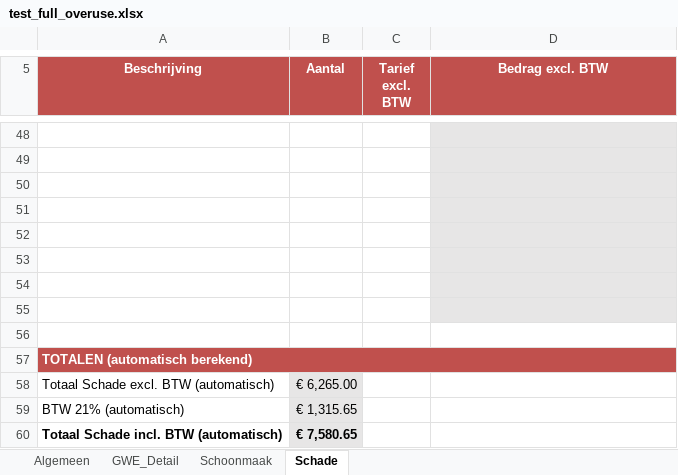
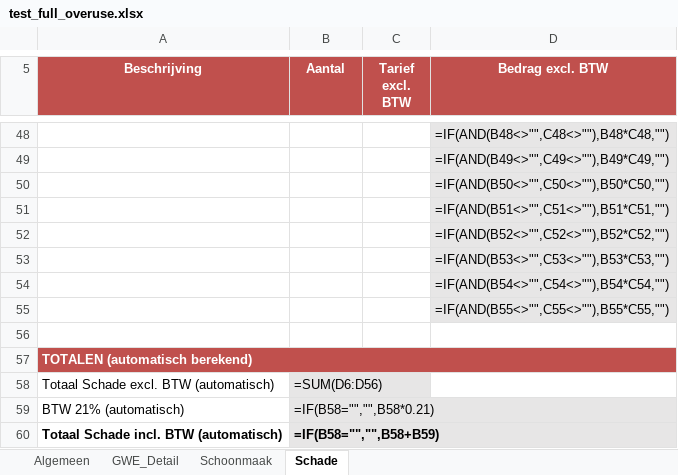
Before and after one commit to aljereau/eindafrekening-generator, an Excel workbook: test_full_overuse.xlsx, sheet Schade, drawn as a sheet; only a part is shown, gaps mark what is left out; values as stored, in another font and other column widths than the file's, no borders; formulas without a stored value are shown as written; the diff covers the shown part only; the diff names each change by its address in the sheet, - before the commit and + after, or states it on an @@ line.

```diff
--- a/test_full_overuse.xlsx (sheet Schade)
+++ b/test_full_overuse.xlsx (sheet Schade)
-D48 (Bedrag excl. BTW): (empty)
+D48 (Bedrag excl. BTW): =IF(AND(B48<>"",C48<>""),B48*C48,"")
-D49 (Bedrag excl. BTW): (empty)
+D49 (Bedrag excl. BTW): =IF(AND(B49<>"",C49<>""),B49*C49,"")
-D50 (Bedrag excl. BTW): (empty)
+D50 (Bedrag excl. BTW): =IF(AND(B50<>"",C50<>""),B50*C50,"")
-D51 (Bedrag excl. BTW): (empty)
+D51 (Bedrag excl. BTW): =IF(AND(B51<>"",C51<>""),B51*C51,"")
-D52 (Bedrag excl. BTW): (empty)
+D52 (Bedrag excl. BTW): =IF(AND(B52<>"",C52<>""),B52*C52,"")
-D53 (Bedrag excl. BTW): (empty)
+D53 (Bedrag excl. BTW): =IF(AND(B53<>"",C53<>""),B53*C53,"")
-D54 (Bedrag excl. BTW): (empty)
+D54 (Bedrag excl. BTW): =IF(AND(B54<>"",C54<>""),B54*C54,"")
-D55 (Bedrag excl. BTW): (empty)
+D55 (Bedrag excl. BTW): =IF(AND(B55<>"",C55<>""),B55*C55,"")
-B58 (Aantal): € 6,265.00
+B58 (Aantal): =SUM(D6:D56)
-B59 (Aantal): € 1,315.65
+B59 (Aantal): =IF(B58="","",B58*0.21)
-B60 (Aantal): € 7,580.65
+B60 (Aantal): =IF(B58="","",B58+B59)
```
Also changed, not shown: 27 edited cells elsewhere in this sheet, sheet GWE_Detail, sheet Algemeen, sheet Schoonmaak, input_template.xlsx, 6 other files.
